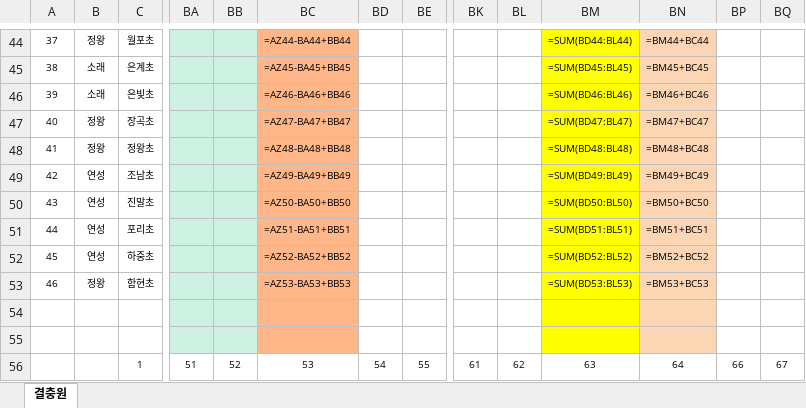
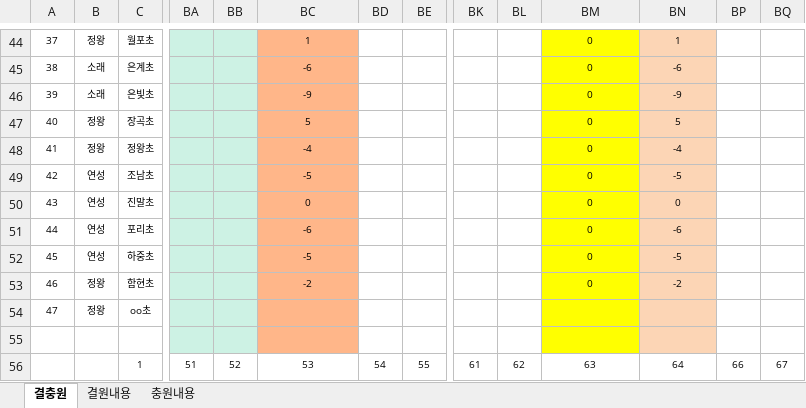
Before and after one commit to sjhan2781/py-transfer-tool, an Excel workbook: example_school_status.xlsx, sheet 결충원, drawn as a sheet; only a part is shown, gaps mark what is left out; values as stored, in another font and other column widths than the file's, no borders; formulas without a stored value are shown as written; rows hold the shown columns only; the diff covers the shown part only; the diff names each change by its address in the sheet, - before the commit and + after, or states it on an @@ line.

```diff
--- a/example_school_status.xlsx (sheet 결충원)
+++ b/example_school_status.xlsx (sheet 결충원)
+sheet tab: 결원내용
+sheet tab: 충원내용
-BC44: =AZ44-BA44+BB44
+BC44: 1
-BM44: =SUM(BD44:BL44)
+BM44: 0
-BN44: =BM44+BC44
+BN44: 1
-BC45: =AZ45-BA45+BB45
+BC45: -6
-BM45: =SUM(BD45:BL45)
+BM45: 0
-BN45: =BM45+BC45
+BN45: -6
-BC46: =AZ46-BA46+BB46
+BC46: -9
-BM46: =SUM(BD46:BL46)
+BM46: 0
-BN46: =BM46+BC46
+BN46: -9
-BC47: =AZ47-BA47+BB47
+BC47: 5
-BM47: =SUM(BD47:BL47)
+BM47: 0
-BN47: =BM47+BC47
+BN47: 5
-BC48: =AZ48-BA48+BB48
+BC48: -4
-BM48: =SUM(BD48:BL48)
+BM48: 0
-BN48: =BM48+BC48
+BN48: -4
-BC49: =AZ49-BA49+BB49
+BC49: -5
-BM49: =SUM(BD49:BL49)
+BM49: 0
-BN49: =BM49+BC49
+BN49: -5
-BC50: =AZ50-BA50+BB50
+BC50: 0
-BM50: =SUM(BD50:BL50)
+BM50: 0
-BN50: =BM50+BC50
+BN50: 0
-BC51: =AZ51-BA51+BB51
+BC51: -6
-BM51: =SUM(BD51:BL51)
+BM51: 0
-BN51: =BM51+BC51
+BN51: -6
-BC52: =AZ52-BA52+BB52
+BC52: -5
-BM52: =SUM(BD52:BL52)
+BM52: 0
-BN52: =BM52+BC52
+BN52: -5
-BC53: =AZ53-BA53+BB53
+BC53: -2
-BM53: =SUM(BD53:BL53)
+BM53: 0
-BN53: =BM53+BC53
+BN53: -2
-row 54: (empty)
+row 54: 47 | 정왕 | oo초
```
Also changed, not shown: 170 edited cells elsewhere in this sheet, 2 other files.
